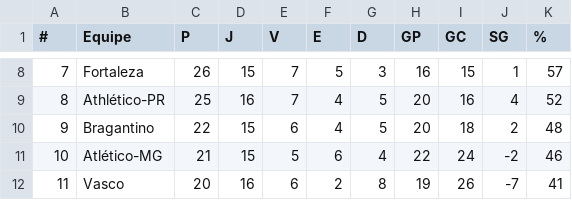
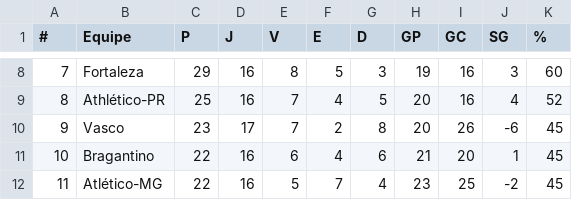
Before and after one commit to supermms/Previsao-Brasileirao, a CSV file: classificacao.csv, drawn as a sheet; only a part is shown, gaps mark what is left out; the diff covers the shown part only.

```diff
--- a/classificacao.csv
+++ b/classificacao.csv
@@ -8,5 +8,5 @@
-7;Fortaleza;26;15;7;5;3;16;15;1;57
+7;Fortaleza;29;16;8;5;3;19;16;3;60
 8;Athlético-PR;25;16;7;4;5;20;16;4;52
-9;Bragantino;22;15;6;4;5;20;18;2;48
-10;Atlético-MG;21;15;5;6;4;22;24;-2;46
-11;Vasco;20;16;6;2;8;19;26;-7;41
+9;Vasco;23;17;7;2;8;20;26;-6;45
+10;Bragantino;22;16;6;4;6;21;20;1;45
+11;Atlético-MG;22;16;5;7;4;23;25;-2;45
```
Also changed, not shown: 88 edited cells elsewhere in this file, partidas.csv, prev_pontos.csv, 3 other files.
